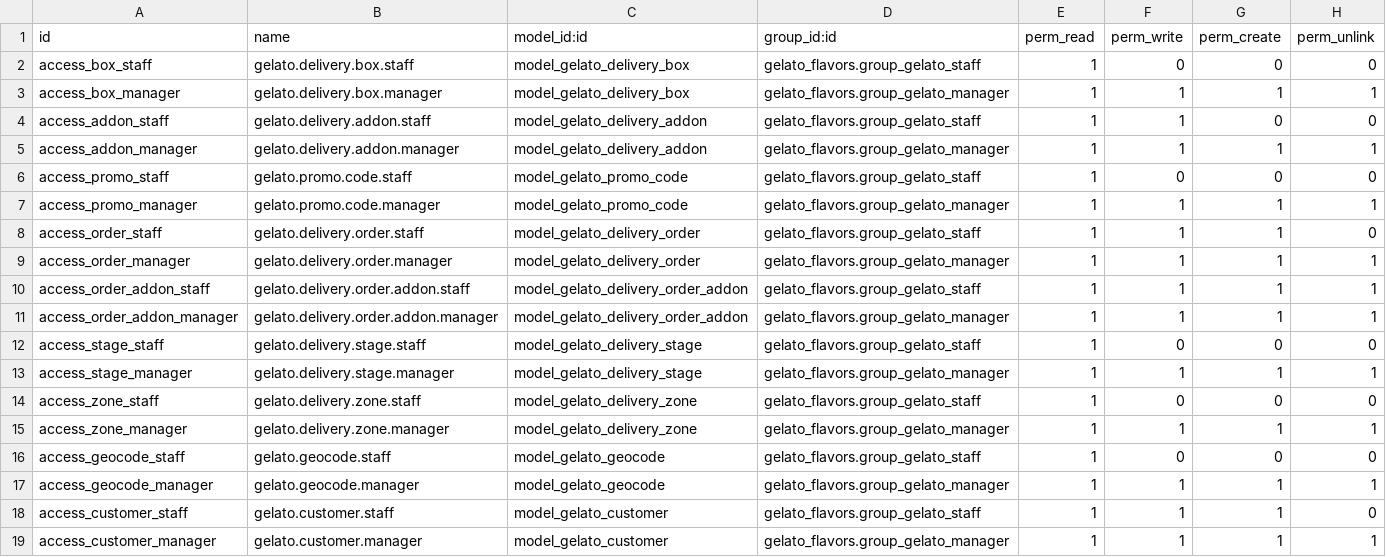
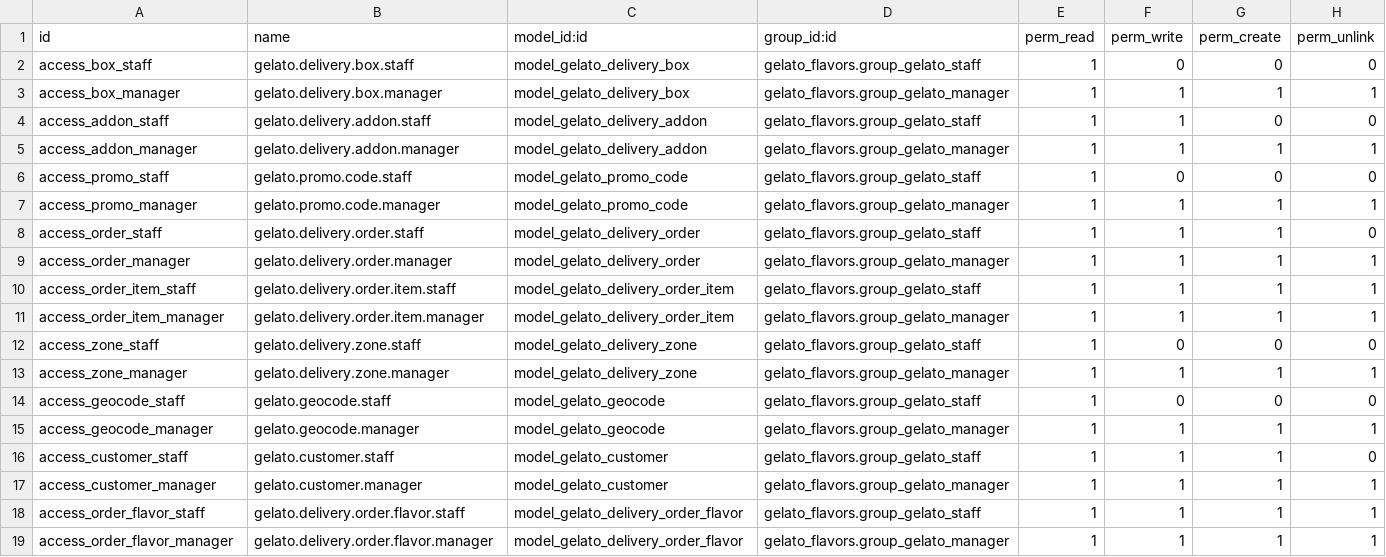
Before and after one commit to goatrental/elite_modules, a CSV file: gelato/gelato_delivery/security/ir.model.access.csv, drawn as a sheet.

```diff
--- a/gelato/gelato_delivery/security/ir.model.access.csv
+++ b/gelato/gelato_delivery/security/ir.model.access.csv
@@ -9,6 +9,4 @@ access_order_staff,gelato.delivery.order.staff,model_gelato_delivery_order,gelat
 access_order_manager,gelato.delivery.order.manager,model_gelato_delivery_order,gelato_flavors.group_gelato_manager,1,1,1,1
-access_order_addon_staff,gelato.delivery.order.addon.staff,model_gelato_delivery_order_addon,gelato_flavors.group_gelato_staff,1,1,1,1
-access_order_addon_manager,gelato.delivery.order.addon.manager,model_gelato_delivery_order_addon,gelato_flavors.group_gelato_manager,1,1,1,1
-access_stage_staff,gelato.delivery.stage.staff,model_gelato_delivery_stage,gelato_flavors.group_gelato_staff,1,0,0,0
-access_stage_manager,gelato.delivery.stage.manager,model_gelato_delivery_stage,gelato_flavors.group_gelato_manager,1,1,1,1
+access_order_item_staff,gelato.delivery.order.item.staff,model_gelato_delivery_order_item,gelato_flavors.group_gelato_staff,1,1,1,1
+access_order_item_manager,gelato.delivery.order.item.manager,model_gelato_delivery_order_item,gelato_flavors.group_gelato_manager,1,1,1,1
 access_zone_staff,gelato.delivery.zone.staff,model_gelato_delivery_zone,gelato_flavors.group_gelato_staff,1,0,0,0
@@ -19 +17,3 @@ access_customer_staff,gelato.customer.staff,model_gelato_customer,gelato_flavors
 access_customer_manager,gelato.customer.manager,model_gelato_customer,gelato_flavors.group_gelato_manager,1,1,1,1
+access_order_flavor_staff,gelato.delivery.order.flavor.staff,model_gelato_delivery_order_flavor,gelato_flavors.group_gelato_staff,1,1,1,1
+access_order_flavor_manager,gelato.delivery.order.flavor.manager,model_gelato_delivery_order_flavor,gelato_flavors.group_gelato_manager,1,1,1,1
```
Also changed, not shown: 42 other files.
